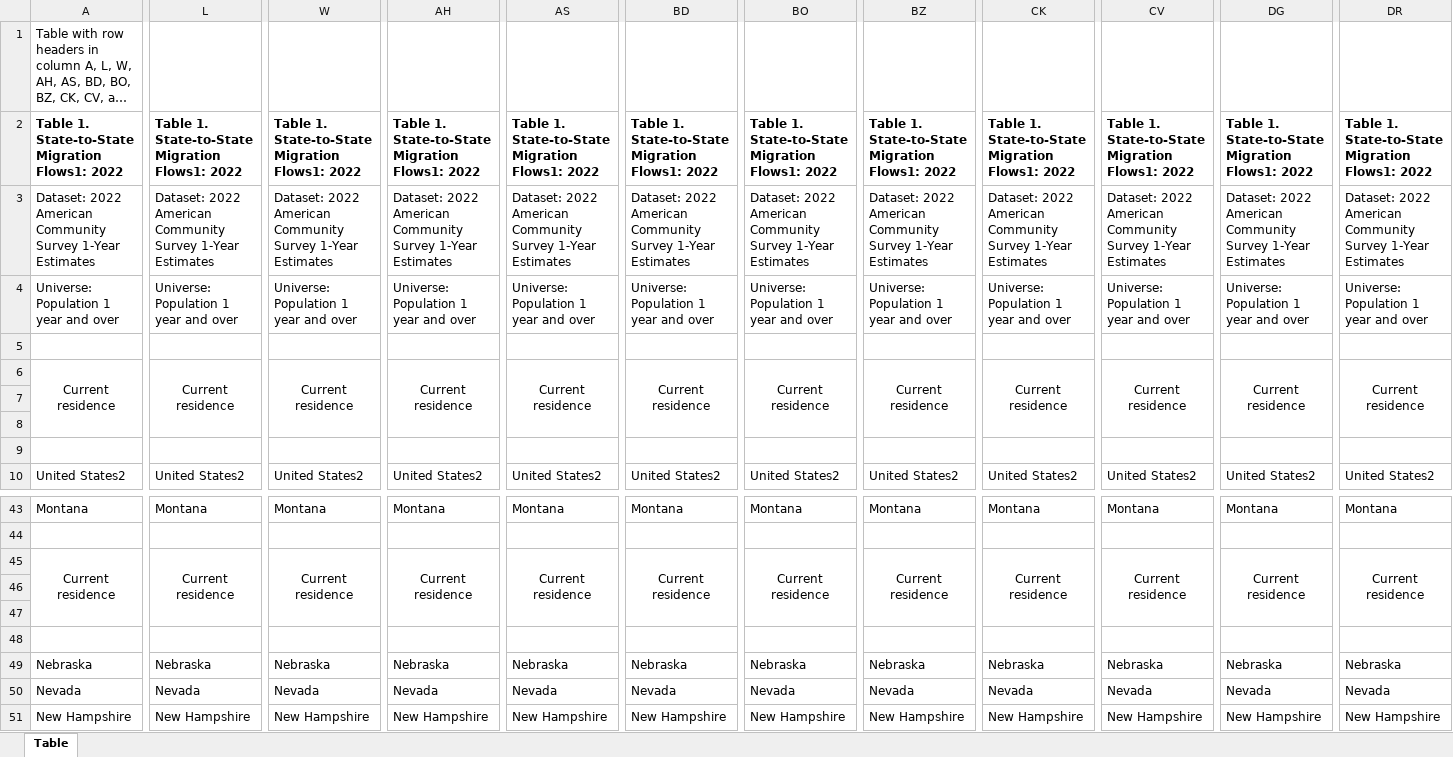
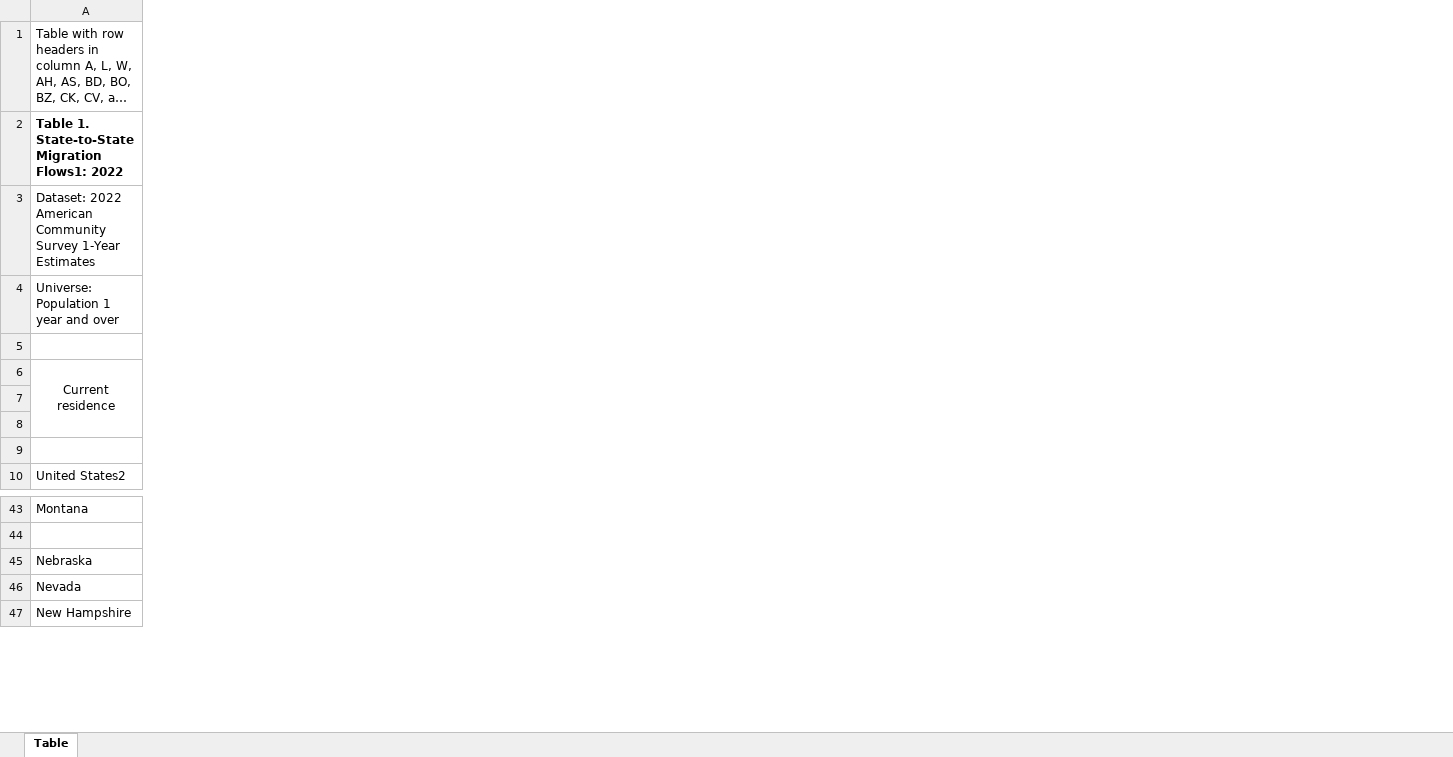
Before and after one commit to lunacatalan/migration-flows, an Excel workbook: data/state_to_state_migration/2022.xlsx, sheet Table, drawn as a sheet; only a part is shown, gaps mark what is left out; long unchanged cells end in …; values as stored, in another font and other column widths than the file's, no borders; rows hold the shown columns only; the diff covers the shown part only; the diff names each change by its address in the sheet, - before the commit and + after, or states it on an @@ line.

```diff
--- a/data/state_to_state_migration/2022.xlsx (sheet Table)
+++ b/data/state_to_state_migration/2022.xlsx (sheet Table)
-column L, rows 2-10: Table 1. State-to-State Migration Flows1: 2022 | Dataset: 2022 American Community Survey 1-Year Estimates | Universe: Population 1 year and over |  | Current residence |  |  |  | United States2; row 43: Montana; rows 49-51: Nebraska | Nevada | New Hampshire
-column W, rows 2-10: Table 1. State-to-State Migration Flows1: 2022 | Dataset: 2022 American Community Survey 1-Year Estimates | Universe: Population 1 year and over |  | Current residence |  |  |  | United States2; row 43: Montana; rows 49-51: Nebraska | Nevada | New Hampshire
-column AH, rows 2-10: Table 1. State-to-State Migration Flows1: 2022 | Dataset: 2022 American Community Survey 1-Year Estimates | Universe: Population 1 year and over |  | Current residence |  |  |  | United States2; row 43: Montana; rows 49-51: Nebraska | Nevada | New Hampshire
-column AS, rows 2-10: Table 1. State-to-State Migration Flows1: 2022 | Dataset: 2022 American Community Survey 1-Year Estimates | Universe: Population 1 year and over |  | Current residence |  |  |  | United States2; row 43: Montana; rows 49-51: Nebraska | Nevada | New Hampshire
-column BD, rows 2-10: Table 1. State-to-State Migration Flows1: 2022 | Dataset: 2022 American Community Survey 1-Year Estimates | Universe: Population 1 year and over |  | Current residence |  |  |  | United States2; row 43: Montana; rows 49-51: Nebraska | Nevada | New Hampshire
-column BO, rows 2-10: Table 1. State-to-State Migration Flows1: 2022 | Dataset: 2022 American Community Survey 1-Year Estimates | Universe: Population 1 year and over |  | Current residence |  |  |  | United States2; row 43: Montana; rows 49-51: Nebraska | Nevada | New Hampshire
-column BZ, rows 2-10: Table 1. State-to-State Migration Flows1: 2022 | Dataset: 2022 American Community Survey 1-Year Estimates | Universe: Population 1 year and over |  | Current residence |  |  |  | United States2; row 43: Montana; rows 49-51: Nebraska | Nevada | New Hampshire
-column CK, rows 2-10: Table 1. State-to-State Migration Flows1: 2022 | Dataset: 2022 American Community Survey 1-Year Estimates | Universe: Population 1 year and over |  | Current residence |  |  |  | United States2; row 43: Montana; rows 49-51: Nebraska | Nevada | New Hampshire
-column CV, rows 2-10: Table 1. State-to-State Migration Flows1: 2022 | Dataset: 2022 American Community Survey 1-Year Estimates | Universe: Population 1 year and over |  | Current residence |  |  |  | United States2; row 43: Montana; rows 49-51: Nebraska | Nevada | New Hampshire
-column DG, rows 2-10: Table 1. State-to-State Migration Flows1: 2022 | Dataset: 2022 American Community Survey 1-Year Estimates | Universe: Population 1 year and over |  | Current residence |  |  |  | United States2; row 43: Montana; rows 49-51: Nebraska | Nevada | New Hampshire
-column DR, rows 2-10: Table 1. State-to-State Migration Flows1: 2022 | Dataset: 2022 American Community Survey 1-Year Estimates | Universe: Population 1 year and over |  | Current residence |  |  |  | United States2; row 43: Montana; rows 49-51: Nebraska | Nevada | New Hampshire
-row 45: Current residence | Current residence | Current residence | Current residence | Current residence | Current residence | Current residence | Current residence | Current residence | Current residence | Current residence | Current residence
-row 46: (empty)
-row 47: (empty)
-row 48: (empty)
```
Also changed, not shown: merged cells elsewhere in this sheet, 8 other files.
